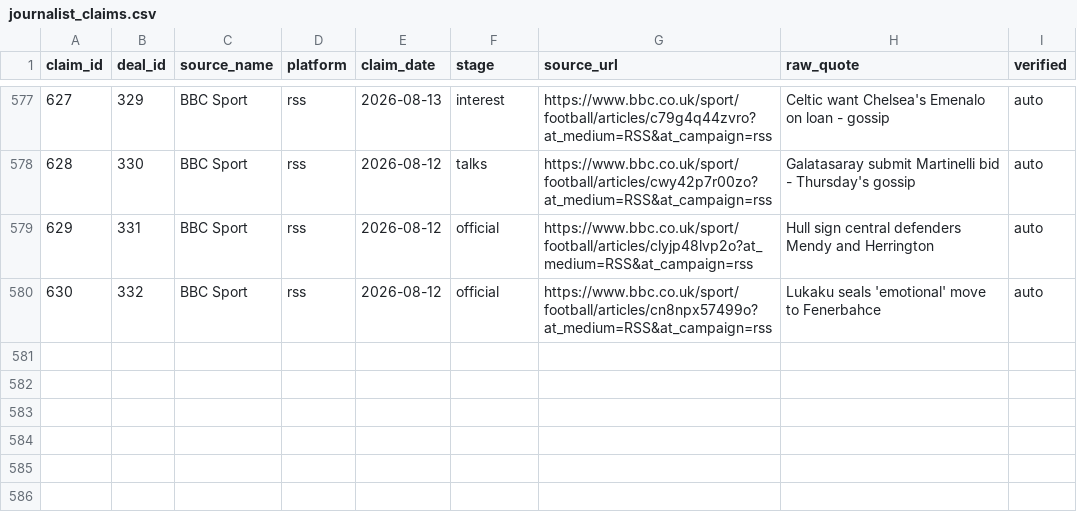
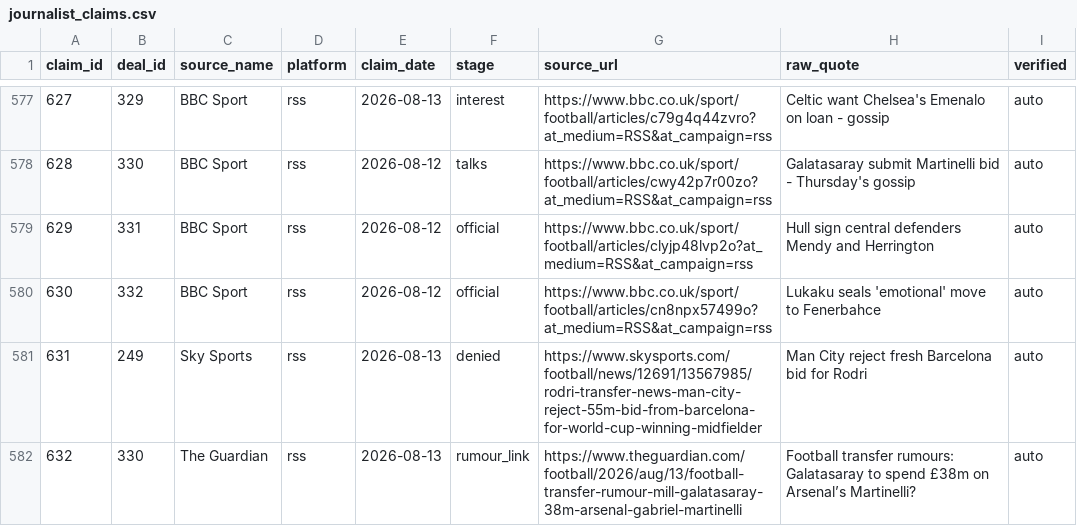
Before and after one commit to har27il/transfer-truth, a CSV file: ground-truth/journalist_claims.csv, drawn as a sheet; only a part is shown, gaps mark what is left out.

```diff
--- a/ground-truth/journalist_claims.csv
+++ b/ground-truth/journalist_claims.csv
@@ -580 +580,3 @@ claim_id,deal_id,source_name,platform,claim_date,stage,source_url,raw_quote,veri
 630,332,BBC Sport,rss,2026-08-12,official,https://www.bbc.co.uk/sport/football/articles/cn8npx57499o?at_medium=RSS&at_campaign=rss,Lukaku seals 'emotional' move to Fenerbahce,auto
+631,249,Sky Sports,rss,2026-08-13,denied,https://www.skysports.com/football/news/12691/13567985/rodri-transfer-news-man-city-reject-55m-bid-from-barcelona-for-world-cup-winning-midfielder,Man City reject fresh Barcelona bid for Rodri,auto
+632,330,The Guardian,rss,2026-08-13,rumour_link,https://www.theguardian.com/football/2026/aug/13/football-transfer-rumour-mill-galatasaray-38m-arsenal-gabriel-martinelli,Football transfer rumours: Galatasaray to spend £38m on Arsenal’s Martinelli?,auto
```
Also changed, not shown: ground-truth/deals.csv, 2 other files.
